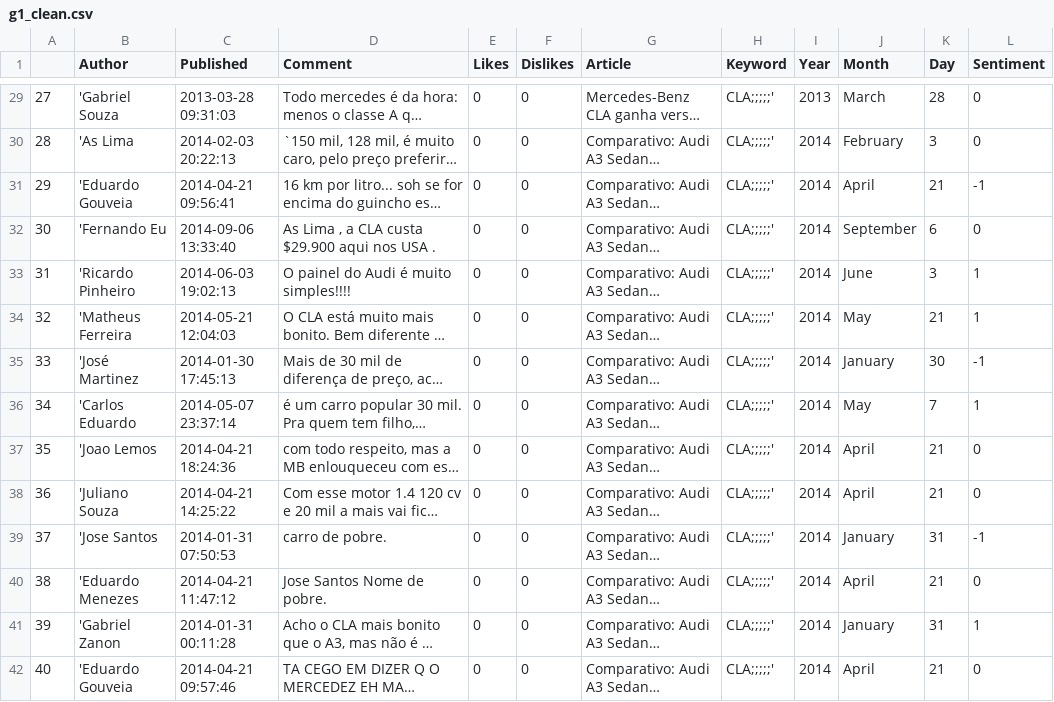
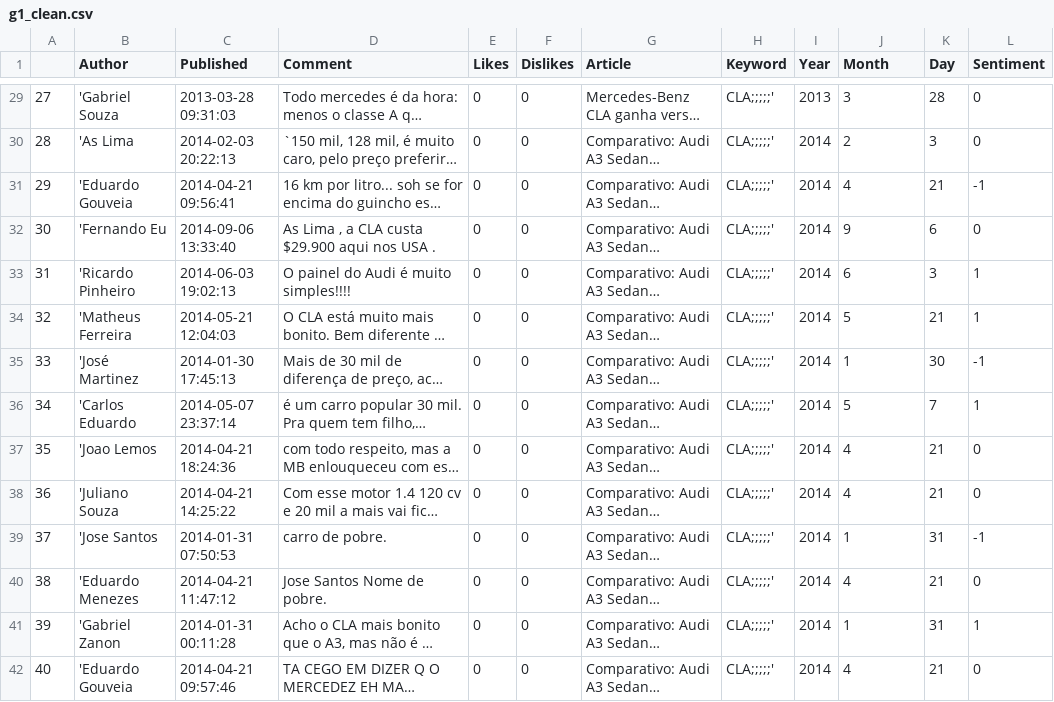
Before and after one commit to Matheusadler/Sentiment-Analysis-Application, a CSV file: g1_clean.csv, drawn as a sheet; only a part is shown, gaps mark what is left out; long unchanged cells end in …; the diff covers the shown part only; the diff names each change by its address in the sheet, - before the commit and + after, or states it on an @@ line.

```diff
--- a/g1_clean.csv
+++ b/g1_clean.csv
-J29 (Month): March
+J29 (Month): 3
-J30 (Month): February
+J30 (Month): 2
-J31 (Month): April
+J31 (Month): 4
-J32 (Month): September
+J32 (Month): 9
-J33 (Month): June
+J33 (Month): 6
-J34 (Month): May
+J34 (Month): 5
-J35 (Month): January
+J35 (Month): 1
-J36 (Month): May
+J36 (Month): 5
-J37:J38 (Month): April
+J37:J38 (Month): 4
-J39 (Month): January
+J39 (Month): 1
-J40 (Month): April
+J40 (Month): 4
-J41 (Month): January
+J41 (Month): 1
-J42 (Month): April
+J42 (Month): 4
```
Also changed, not shown: 173 edited cells elsewhere in this file, 1 other file.
